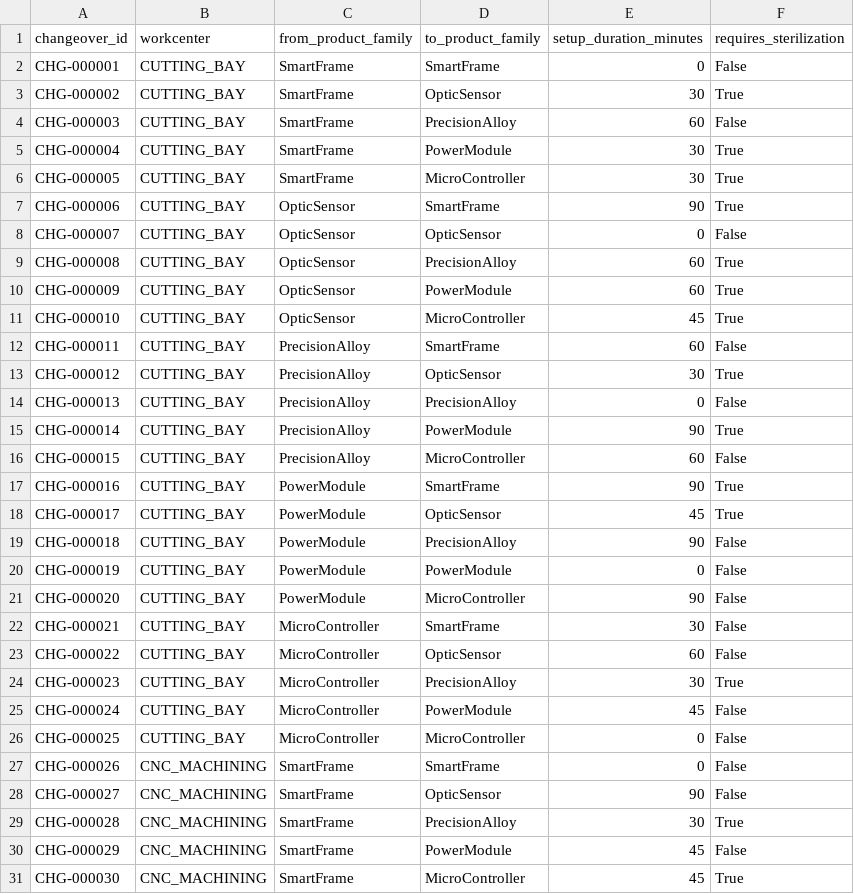
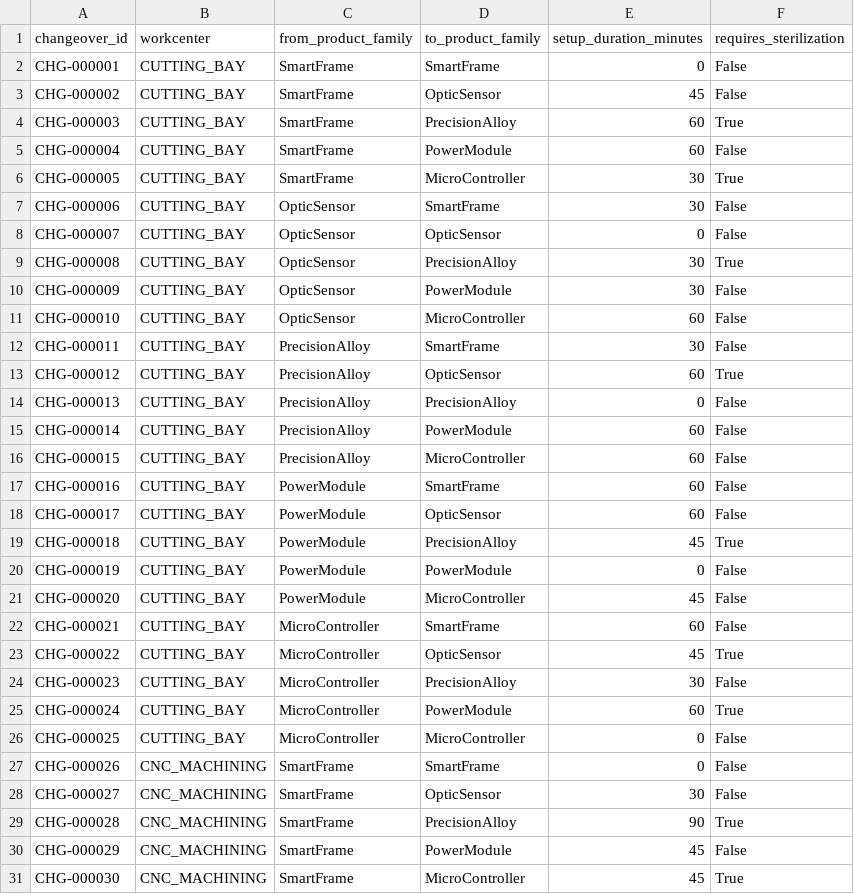
Before and after one commit to madhumitha81-coder/Smart-Manufacturing-Production-Scheduling-System, a CSV file: data/changeover_matrix.csv, drawn as a sheet; only a part is shown; the diff covers the shown part only.

```diff
--- a/data/changeover_matrix.csv
+++ b/data/changeover_matrix.csv
@@ -2,29 +2,29 @@ changeover_id,workcenter,from_product_family,to_product_family,setup_duration_mi
 CHG-000001,CUTTING_BAY,SmartFrame,SmartFrame,0,False
-CHG-000002,CUTTING_BAY,SmartFrame,OpticSensor,30,True
-CHG-000003,CUTTING_BAY,SmartFrame,PrecisionAlloy,60,False
-CHG-000004,CUTTING_BAY,SmartFrame,PowerModule,30,True
+CHG-000002,CUTTING_BAY,SmartFrame,OpticSensor,45,False
+CHG-000003,CUTTING_BAY,SmartFrame,PrecisionAlloy,60,True
+CHG-000004,CUTTING_BAY,SmartFrame,PowerModule,60,False
 CHG-000005,CUTTING_BAY,SmartFrame,MicroController,30,True
-CHG-000006,CUTTING_BAY,OpticSensor,SmartFrame,90,True
+CHG-000006,CUTTING_BAY,OpticSensor,SmartFrame,30,False
 CHG-000007,CUTTING_BAY,OpticSensor,OpticSensor,0,False
-CHG-000008,CUTTING_BAY,OpticSensor,PrecisionAlloy,60,True
-CHG-000009,CUTTING_BAY,OpticSensor,PowerModule,60,True
-CHG-000010,CUTTING_BAY,OpticSensor,MicroController,45,True
-CHG-000011,CUTTING_BAY,PrecisionAlloy,SmartFrame,60,False
-CHG-000012,CUTTING_BAY,PrecisionAlloy,OpticSensor,30,True
+CHG-000008,CUTTING_BAY,OpticSensor,PrecisionAlloy,30,True
+CHG-000009,CUTTING_BAY,OpticSensor,PowerModule,30,False
+CHG-000010,CUTTING_BAY,OpticSensor,MicroController,60,False
+CHG-000011,CUTTING_BAY,PrecisionAlloy,SmartFrame,30,False
+CHG-000012,CUTTING_BAY,PrecisionAlloy,OpticSensor,60,True
 CHG-000013,CUTTING_BAY,PrecisionAlloy,PrecisionAlloy,0,False
-CHG-000014,CUTTING_BAY,PrecisionAlloy,PowerModule,90,True
+CHG-000014,CUTTING_BAY,PrecisionAlloy,PowerModule,60,False
 CHG-000015,CUTTING_BAY,PrecisionAlloy,MicroController,60,False
-CHG-000016,CUTTING_BAY,PowerModule,SmartFrame,90,True
-CHG-000017,CUTTING_BAY,PowerModule,OpticSensor,45,True
-CHG-000018,CUTTING_BAY,PowerModule,PrecisionAlloy,90,False
+CHG-000016,CUTTING_BAY,PowerModule,SmartFrame,60,False
+CHG-000017,CUTTING_BAY,PowerModule,OpticSensor,60,False
+CHG-000018,CUTTING_BAY,PowerModule,PrecisionAlloy,45,True
 CHG-000019,CUTTING_BAY,PowerModule,PowerModule,0,False
-CHG-000020,CUTTING_BAY,PowerModule,MicroController,90,False
-CHG-000021,CUTTING_BAY,MicroController,SmartFrame,30,False
-CHG-000022,CUTTING_BAY,MicroController,OpticSensor,60,False
-CHG-000023,CUTTING_BAY,MicroController,PrecisionAlloy,30,True
-CHG-000024,CUTTING_BAY,MicroController,PowerModule,45,False
+CHG-000020,CUTTING_BAY,PowerModule,MicroController,45,False
+CHG-000021,CUTTING_BAY,MicroController,SmartFrame,60,False
+CHG-000022,CUTTING_BAY,MicroController,OpticSensor,45,True
+CHG-000023,CUTTING_BAY,MicroController,PrecisionAlloy,30,False
+CHG-000024,CUTTING_BAY,MicroController,PowerModule,60,True
 CHG-000025,CUTTING_BAY,MicroController,MicroController,0,False
 CHG-000026,CNC_MACHINING,SmartFrame,SmartFrame,0,False
-CHG-000027,CNC_MACHINING,SmartFrame,OpticSensor,90,False
-CHG-000028,CNC_MACHINING,SmartFrame,PrecisionAlloy,30,True
+CHG-000027,CNC_MACHINING,SmartFrame,OpticSensor,30,False
+CHG-000028,CNC_MACHINING,SmartFrame,PrecisionAlloy,90,True
 CHG-000029,CNC_MACHINING,SmartFrame,PowerModule,45,False
```
Also changed, not shown: 98 edited cells elsewhere in this file, data/ground_truth.csv, data/machines.csv, 15 other files.
